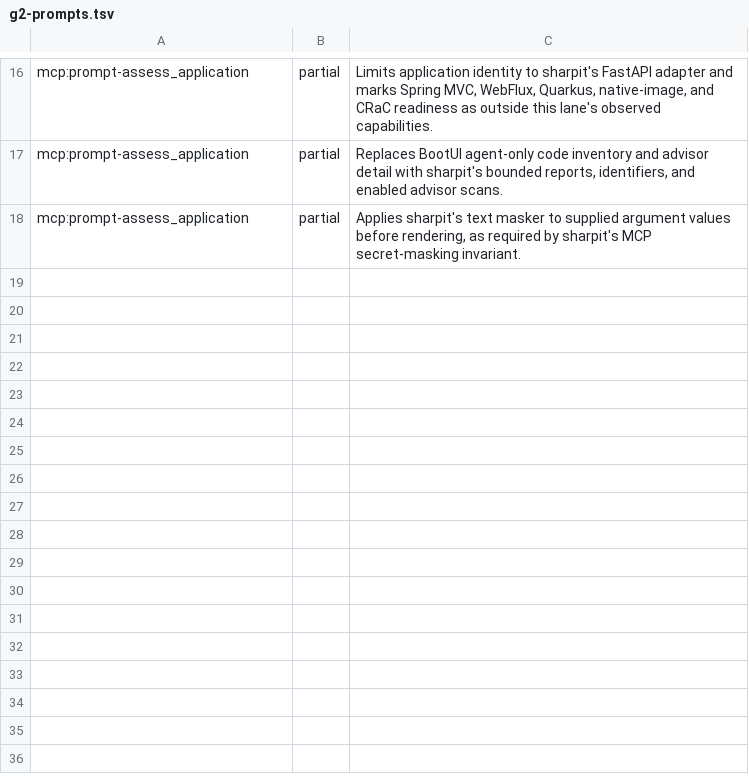
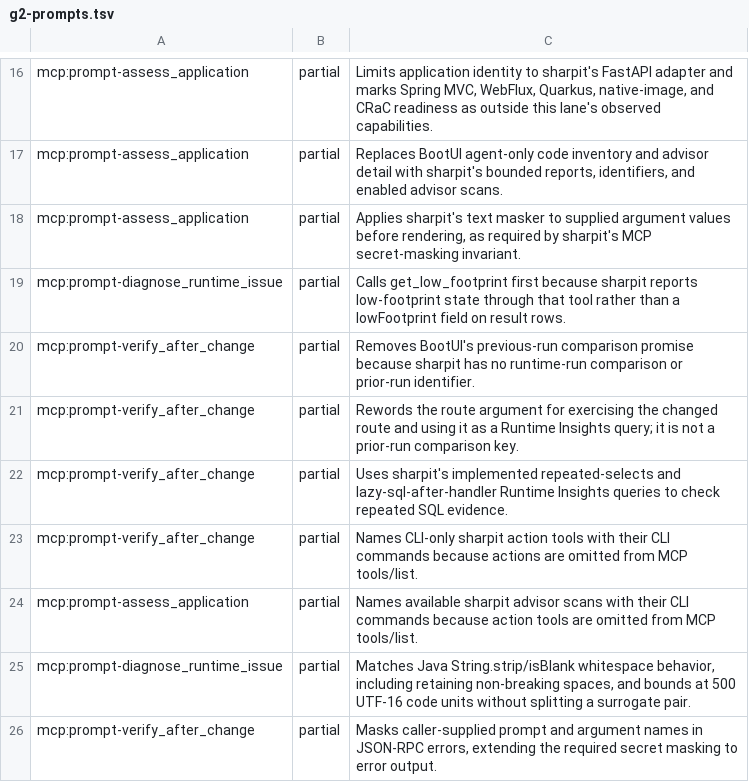
Before and after one commit to ffroliva/sharpit, a TSV file: docs/reference/matrix-updates/g2-prompts.tsv, drawn as a sheet; only a part is shown, gaps mark what is left out.

Commit message:
feat: the MCP prompts take BootUI's arguments, and verify_after_change joins them

```diff
--- a/docs/reference/matrix-updates/g2-prompts.tsv
+++ b/docs/reference/matrix-updates/g2-prompts.tsv
@@ -18 +18,9 @@ mcp:prompt-assess_application	partial	Replaces BootUI agent-only code inventory
 mcp:prompt-assess_application	partial	Applies sharpit's text masker to supplied argument values before rendering, as required by sharpit's MCP secret-masking invariant.
+mcp:prompt-diagnose_runtime_issue	partial	Calls get_low_footprint first because sharpit reports low-footprint state through that tool rather than a lowFootprint field on result rows.
+mcp:prompt-verify_after_change	partial	Removes BootUI's previous-run comparison promise because sharpit has no runtime-run comparison or prior-run identifier.
+mcp:prompt-verify_after_change	partial	Rewords the route argument for exercising the changed route and using it as a Runtime Insights query; it is not a prior-run comparison key.
+mcp:prompt-verify_after_change	partial	Uses sharpit's implemented repeated-selects and lazy-sql-after-handler Runtime Insights queries to check repeated SQL evidence.
+mcp:prompt-verify_after_change	partial	Names CLI-only sharpit action tools with their CLI commands because actions are omitted from MCP tools/list.
+mcp:prompt-assess_application	partial	Names available sharpit advisor scans with their CLI commands because action tools are omitted from MCP tools/list.
+mcp:prompt-diagnose_runtime_issue	partial	Matches Java String.strip/isBlank whitespace behavior, including retaining non-breaking spaces, and bounds at 500 UTF-16 code units without splitting a surrogate pair.
+mcp:prompt-verify_after_change	partial	Masks caller-supplied prompt and argument names in JSON-RPC errors, extending the required secret masking to error output.
```
Also changed, not shown: 3 other files.
